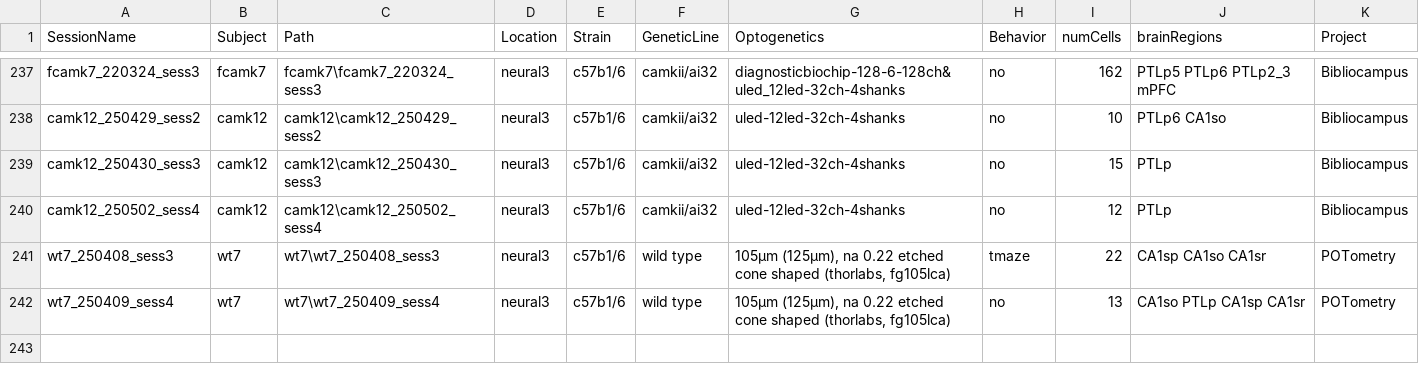
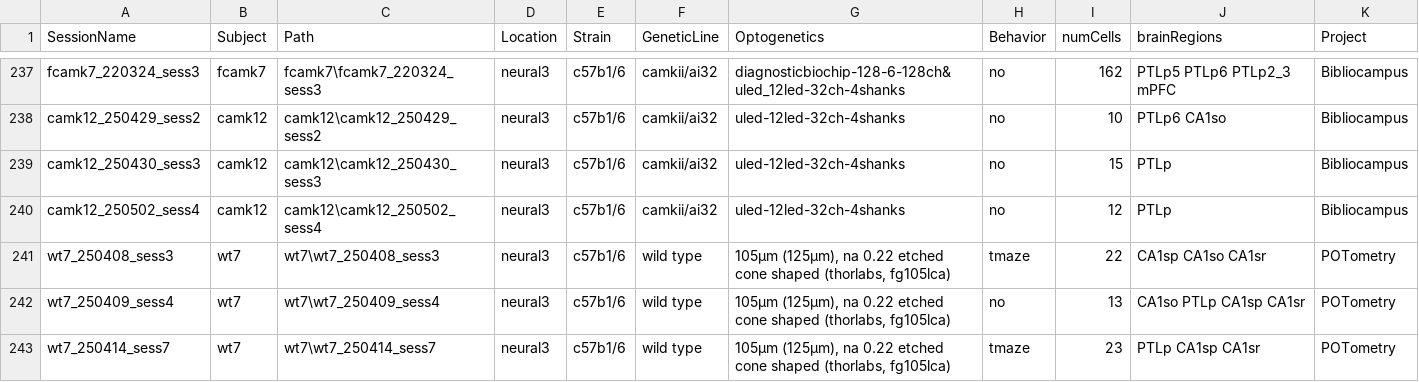
Before and after one commit to valegarman/HippoCookBook, a CSV file: indexedSessions.csv, drawn as a sheet; only a part is shown, gaps mark what is left out; the diff names each change by its address in the sheet, - before the commit and + after, or states it on an @@ line.

```diff
--- a/indexedSessions.csv
+++ b/indexedSessions.csv
+row 243: wt7_250414_sess7 | wt7 | wt7\wt7_250414_sess7 | neural3 | c57b1/6 | wild type | 105µm (125µm), na 0.22 etched cone shaped (thorlabs, fg105lca) | tmaze | 23 | PTLp CA1sp CA1sr | POTometry
```
Also changed, not shown: 6 other files.
